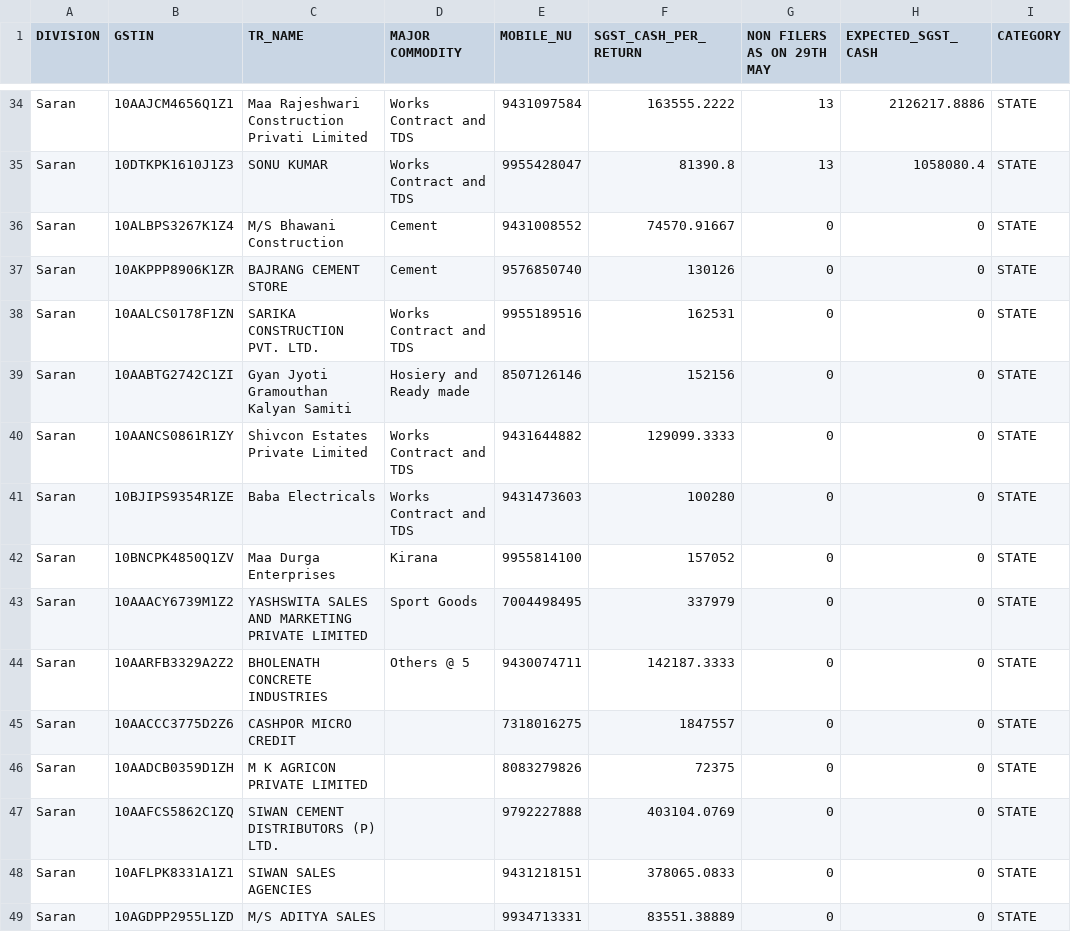
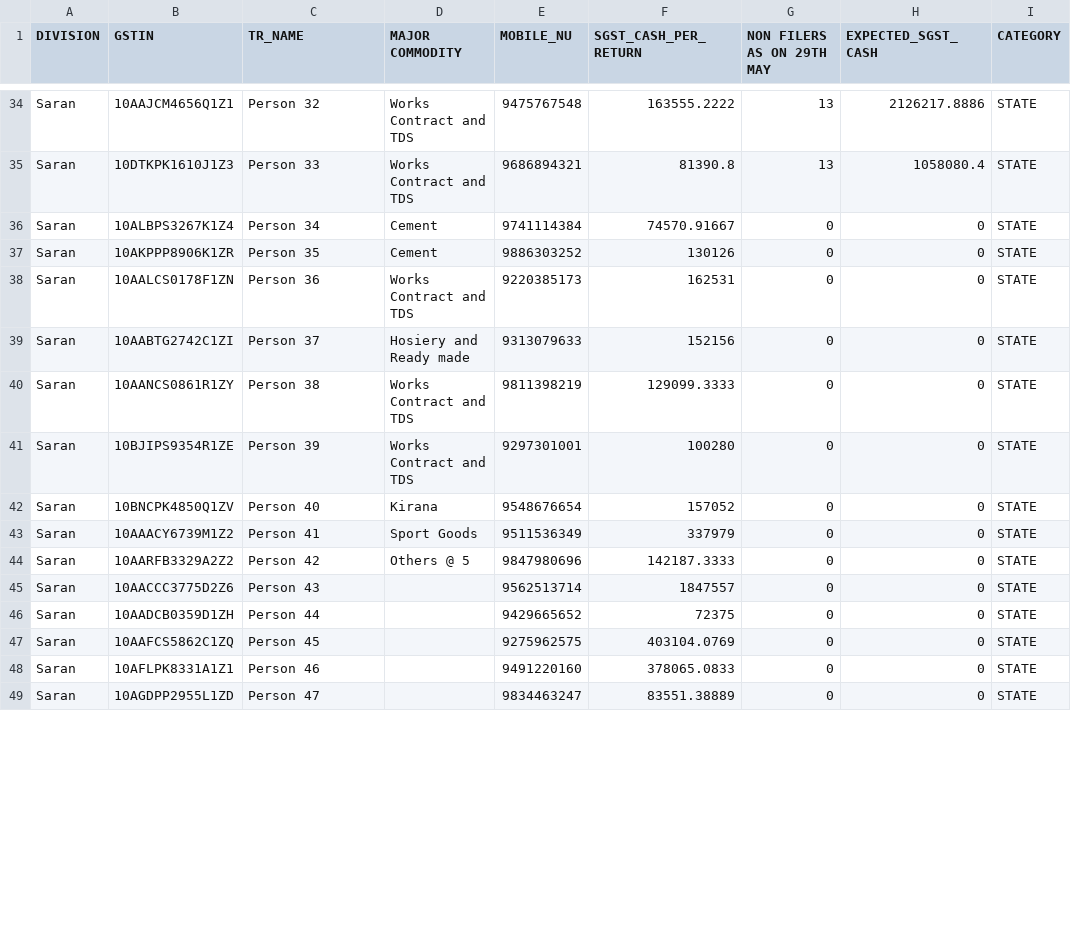
Before and after one commit to adityasuman2025/GSTApp, a CSV file: app/src/main/res/raw/saran.csv, drawn as a sheet; only a part is shown, gaps mark what is left out; the diff covers the shown part only; the diff names each change by its address in the sheet, - before the commit and + after, or states it on an @@ line.

```diff
--- a/app/src/main/res/raw/saran.csv
+++ b/app/src/main/res/raw/saran.csv
-C34 (TR_NAME): Maa Rajeshwari Construction Privati Limited
+C34 (TR_NAME): Person 32
-E34 (MOBILE_NU): 9431097584
+E34 (MOBILE_NU): 9475767548
-C35 (TR_NAME): SONU KUMAR
+C35 (TR_NAME): Person 33
-E35 (MOBILE_NU): 9955428047
+E35 (MOBILE_NU): 9686894321
-C36 (TR_NAME): M/S Bhawani Construction
+C36 (TR_NAME): Person 34
-E36 (MOBILE_NU): 9431008552
+E36 (MOBILE_NU): 9741114384
-C37 (TR_NAME): BAJRANG CEMENT STORE
+C37 (TR_NAME): Person 35
-E37 (MOBILE_NU): 9576850740
+E37 (MOBILE_NU): 9886303252
-C38 (TR_NAME): SARIKA CONSTRUCTION PVT. LTD.
+C38 (TR_NAME): Person 36
-E38 (MOBILE_NU): 9955189516
+E38 (MOBILE_NU): 9220385173
-C39 (TR_NAME): Gyan Jyoti Gramouthan Kalyan Samiti
+C39 (TR_NAME): Person 37
-E39 (MOBILE_NU): 8507126146
+E39 (MOBILE_NU): 9313079633
-C40 (TR_NAME): Shivcon Estates Private Limited
+C40 (TR_NAME): Person 38
-E40 (MOBILE_NU): 9431644882
+E40 (MOBILE_NU): 9811398219
-C41 (TR_NAME): Baba Electricals
+C41 (TR_NAME): Person 39
-E41 (MOBILE_NU): 9431473603
+E41 (MOBILE_NU): 9297301001
-C42 (TR_NAME): Maa Durga Enterprises
+C42 (TR_NAME): Person 40
-E42 (MOBILE_NU): 9955814100
+E42 (MOBILE_NU): 9548676654
-C43 (TR_NAME): YASHSWITA SALES AND MARKETING PRIVATE LIMITED
+C43 (TR_NAME): Person 41
-E43 (MOBILE_NU): 7004498495
+E43 (MOBILE_NU): 9511536349
-C44 (TR_NAME): BHOLENATH CONCRETE INDUSTRIES
+C44 (TR_NAME): Person 42
-E44 (MOBILE_NU): 9430074711
+E44 (MOBILE_NU): 9847980696
-C45 (TR_NAME): CASHPOR MICRO CREDIT
+C45 (TR_NAME): Person 43
-E45 (MOBILE_NU): 7318016275
+E45 (MOBILE_NU): 9562513714
-C46 (TR_NAME): M K AGRICON PRIVATE LIMITED
+C46 (TR_NAME): Person 44
-E46 (MOBILE_NU): 8083279826
+E46 (MOBILE_NU): 9429665652
-C47 (TR_NAME): SIWAN CEMENT DISTRIBUTORS (P) LTD.
+C47 (TR_NAME): Person 45
-E47 (MOBILE_NU): 9792227888
+E47 (MOBILE_NU): 9275962575
-C48 (TR_NAME): SIWAN SALES AGENCIES
+C48 (TR_NAME): Person 46
-E48 (MOBILE_NU): 9431218151
+E48 (MOBILE_NU): 9491220160
-C49 (TR_NAME): M/S ADITYA SALES
+C49 (TR_NAME): Person 47
-E49 (MOBILE_NU): 9934713331
+E49 (MOBILE_NU): 9834463247
```
Also changed, not shown: 74 edited cells elsewhere in this file, app/src/main/res/raw/patnasc.csv.
